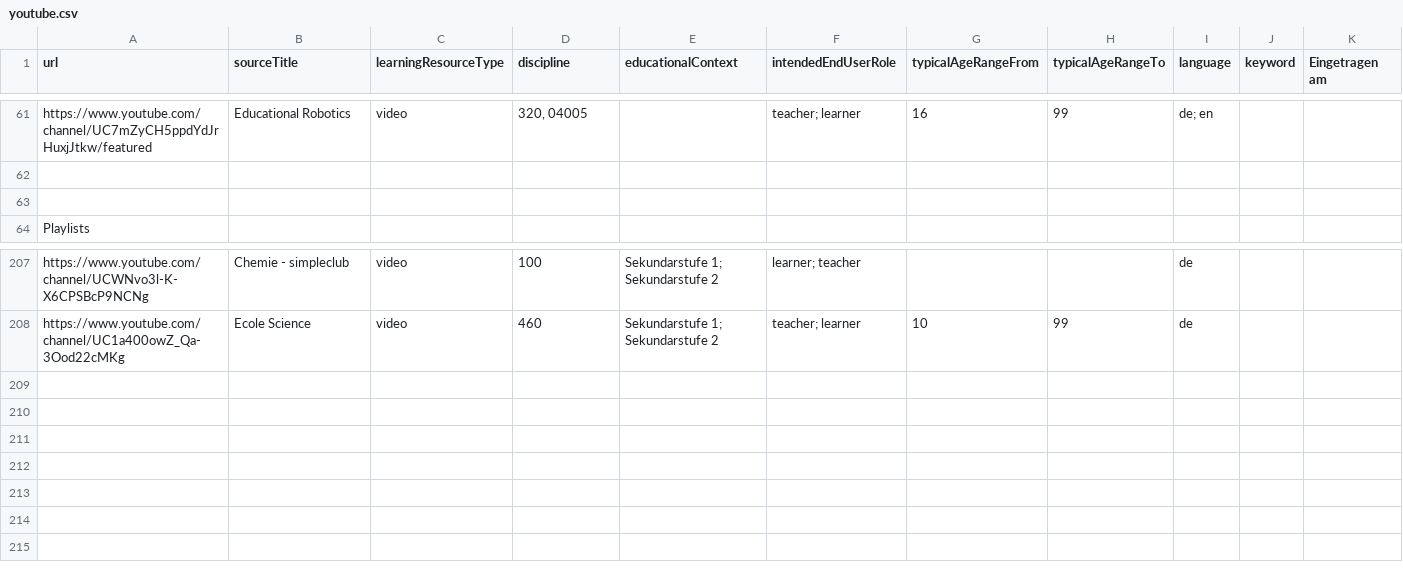
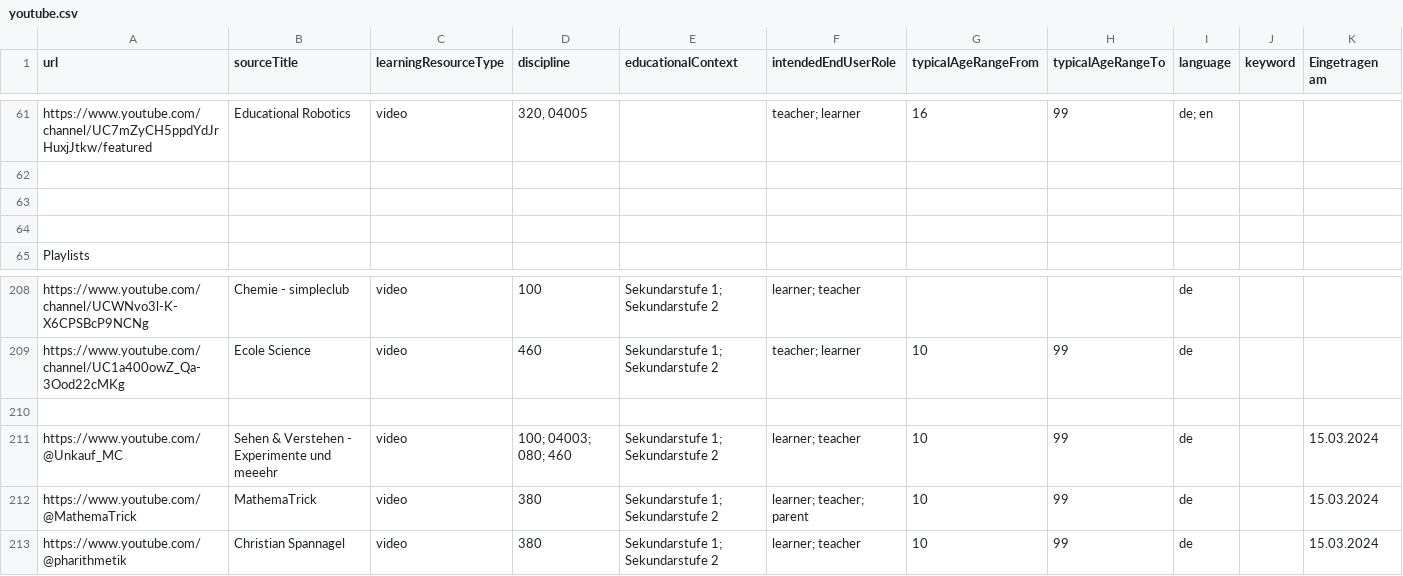
Before and after one commit to openeduhub/oeh-search-etl, a CSV file: csv/youtube.csv, drawn as a sheet; only a part is shown, gaps mark what is left out.

Commit message:
add YouTube channel suggestions from ITSJOINTLY-1323 to youtube.csv
- added channels: "Sehen & Verstehen - Experimente und meeehr", "MathemaTrick", "Christian Spannagel"

- fix: change custom_url from YT channel "Sehen & Verstehen" to "YouTube Handle"-URL
-- the custom URL format "https://www.youtube.com/c/sehenverstehenexperimenteundmeeehr/" is no longer supported by our YouTube crawler
--- by clicking on "Home" / "Videos" once within a browser, YouTube redirects to the new "YouTube Handle" URL: https://www.youtube.com/@Unkauf_MC

```diff
--- a/csv/youtube.csv
+++ b/csv/youtube.csv
@@ -63,2 +63,3 @@ https://www.youtube.com/channel/UC7mZyCH5ppdYdJrHuxjJtkw/featured,Educational Ro
 ,,,,,,,,,,
+,,,,,,,,,,
 Playlists,,,,,,,,,,
@@ -208 +209,5 @@ https://www.youtube.com/channel/UCWNvo3l-K-X6CPSBcP9NCNg,Chemie - simpleclub,vid
 https://www.youtube.com/channel/UC1a400owZ_Qa-3Ood22cMKg,Ecole Science,video,460,Sekundarstufe 1; Sekundarstufe 2,teacher; learner,10,99,de,,
+,,,,,,,,,,
+https://www.youtube.com/@Unkauf_MC,Sehen & Verstehen - Experimente und meeehr,video,100; 04003; 080; 460,Sekundarstufe 1; Sekundarstufe 2,learner; teacher,10,99,de,,15.03.2024
+https://www.youtube.com/@MathemaTrick,MathemaTrick,video,380,Sekundarstufe 1; Sekundarstufe 2,learner; teacher; parent,10,99,de,,15.03.2024
+https://www.youtube.com/@pharithmetik,Christian Spannagel,video,380,Sekundarstufe 1; Sekundarstufe 2,learner; teacher,10,99,de,,15.03.2024
```
